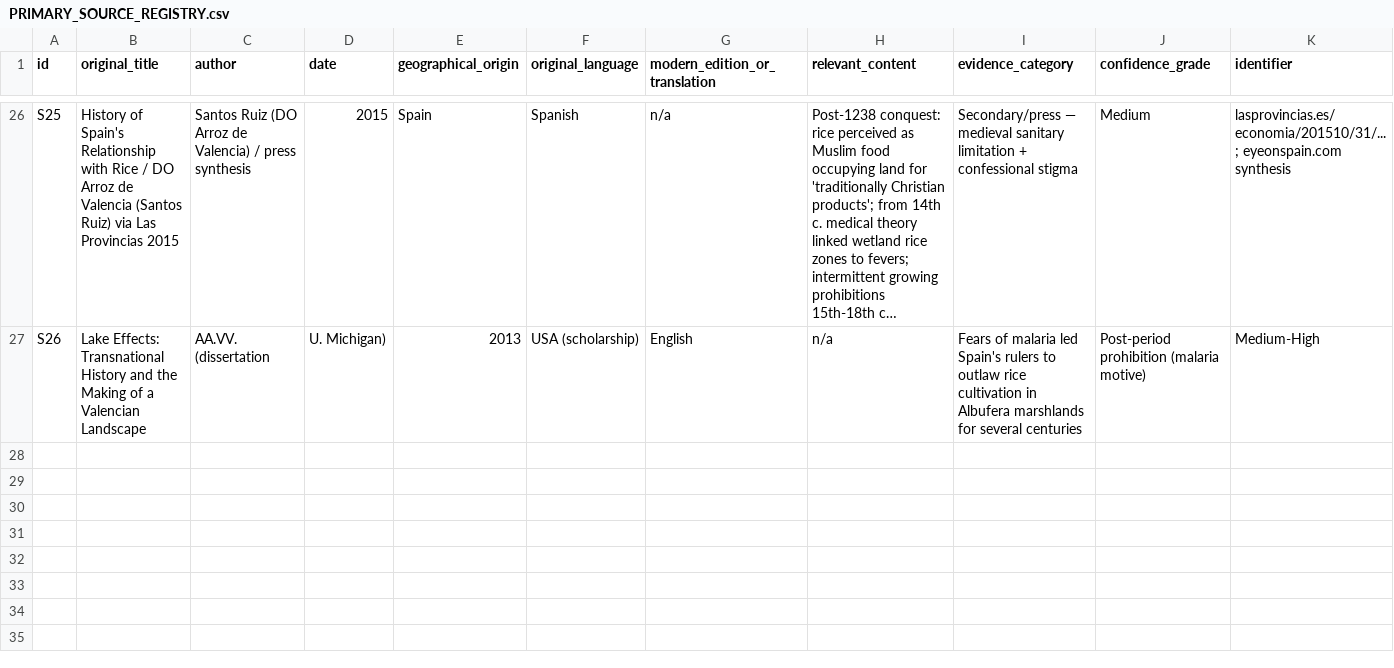
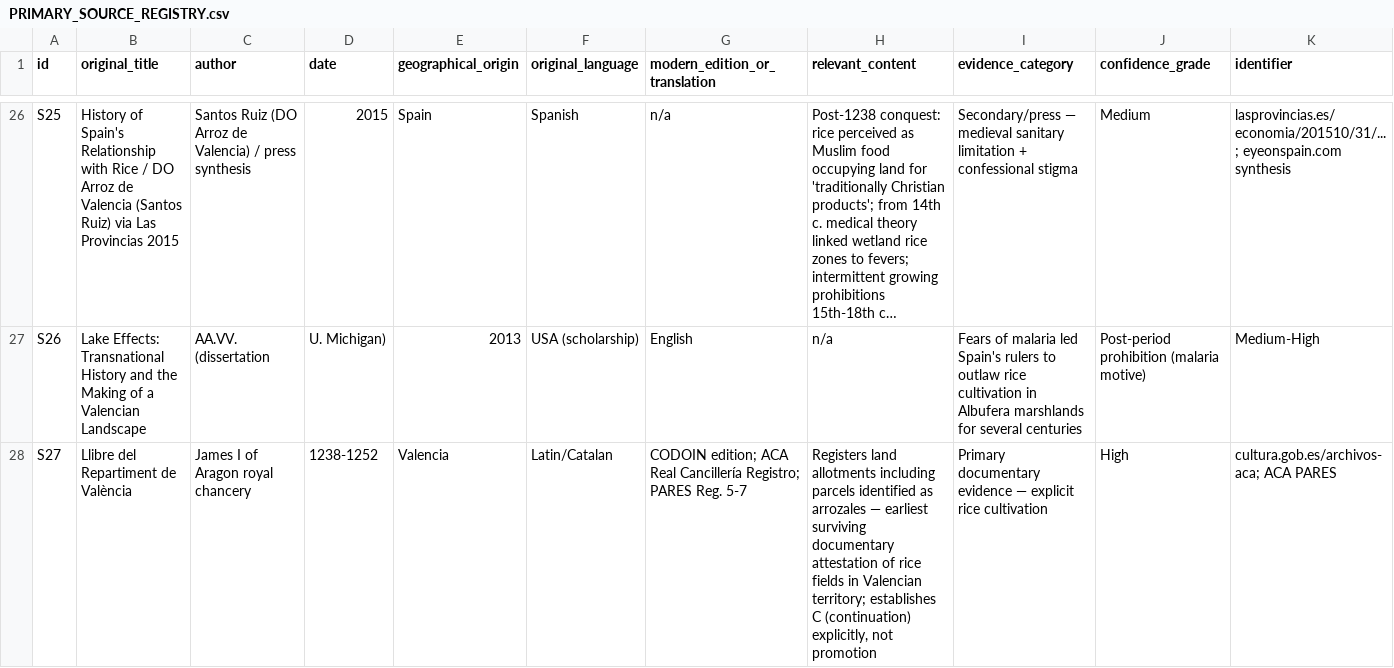
Before and after one commit to bougtoir/more-rice, a CSV file: outputs/PRIMARY_SOURCE_REGISTRY.csv, drawn as a sheet; only a part is shown, gaps mark what is left out; long unchanged cells end in …; rows hold the shown columns only; the diff covers the shown part only; the diff names each change by its address in the sheet, - before the commit and + after, or states it on an @@ line.

Commit message:
Phase 2: 12-task reassessment — James I A-F grading, climate sensitivity grid, transmission/neg-controls corrections, CONDITIONAL GO gate
Co-Authored-By: Tatsuki Onishi <bougtoir@gmail.com>

```diff
--- a/outputs/PRIMARY_SOURCE_REGISTRY.csv
+++ b/outputs/PRIMARY_SOURCE_REGISTRY.csv
+row 28: S27 | Llibre del Repartiment de València | James I of Aragon royal chancery | 1238-1252 | Valencia | Latin/Catalan | CODOIN edition; ACA Real Cancillería Registro; PARES Reg. 5-7 | Registers land allotments including parcels identified as arrozales — earliest surviving documentary attestation of rice fields in Valencian territory; establishes C (continuation) explicitly, not promotion | Primary documentary evidence — explicit rice cultivation | High | cultura.gob.es/archivos-aca; ACA PARES
```
Also changed, not shown: 3 added rows elsewhere in this file, outputs/CULTIVATION_EVIDENCE.csv, outputs/POLITICAL_INTENT_EVIDENCE.csv, 16 other files.
